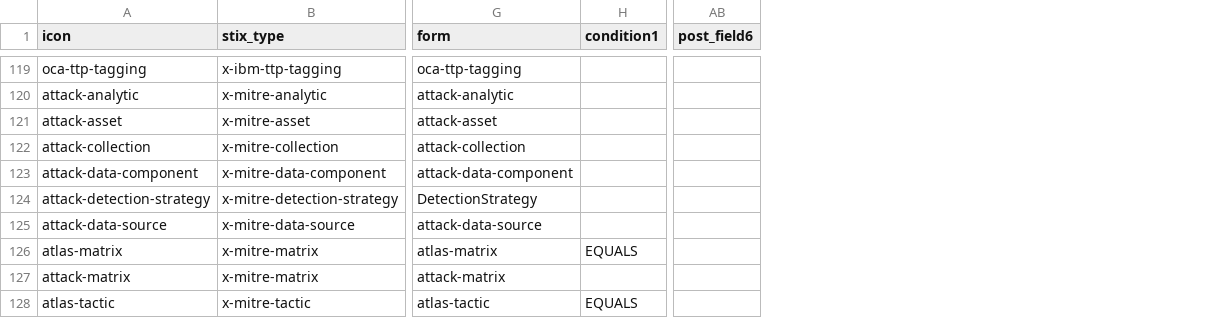
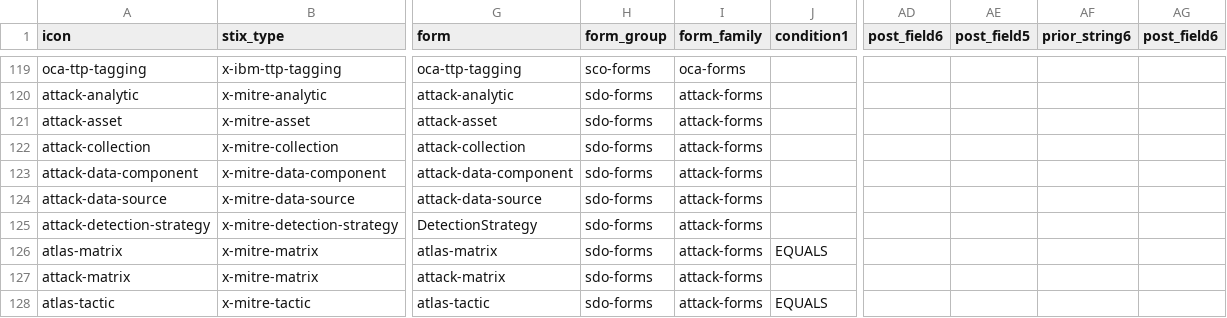
Before and after one commit to typerefinery-ai/brett_blocks, a CSV file: Block_Families/General/_library/icon_registry.csv, drawn as a sheet; only a part is shown, gaps mark what is left out; the diff covers the shown part only; the diff names each change by its address in the sheet, - before the commit and + after, or states it on an @@ line.

```diff
--- a/Block_Families/General/_library/icon_registry.csv
+++ b/Block_Families/General/_library/icon_registry.csv
+column H (form_group), rows 119-123: sco-forms | sdo-forms | sdo-forms | sdo-forms | sdo-forms; rows 125-128: all sdo-forms
+column I (form_family), rows 119-123: oca-forms | attack-forms | attack-forms | attack-forms | attack-forms; rows 125-128: all attack-forms
+column AE (post_field5), empty
+column AF (prior_string6), empty
+column AG (post_field6), empty
@@ row 125 moved to row 124: attack-data-source @@
```
Also changed, not shown: 1 added row, 1 removed row, 5 moved rows and 15 edited cells elsewhere in this file, 7 other files.
